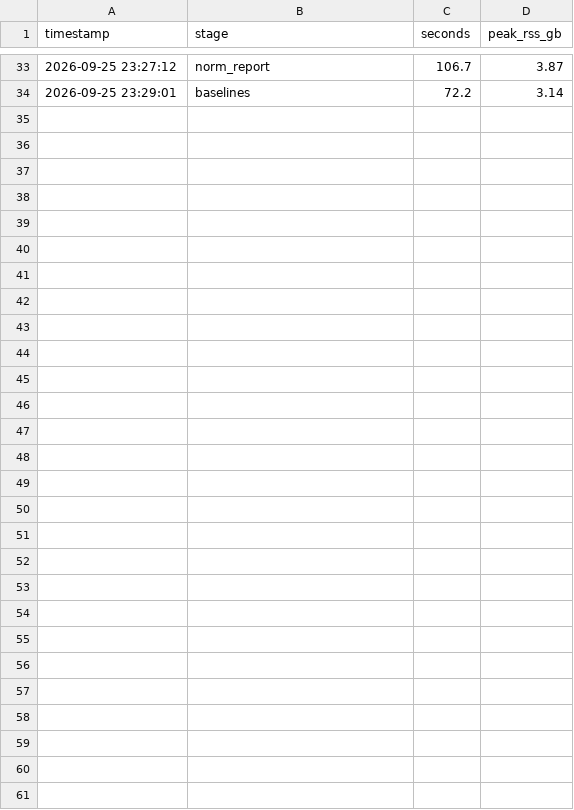
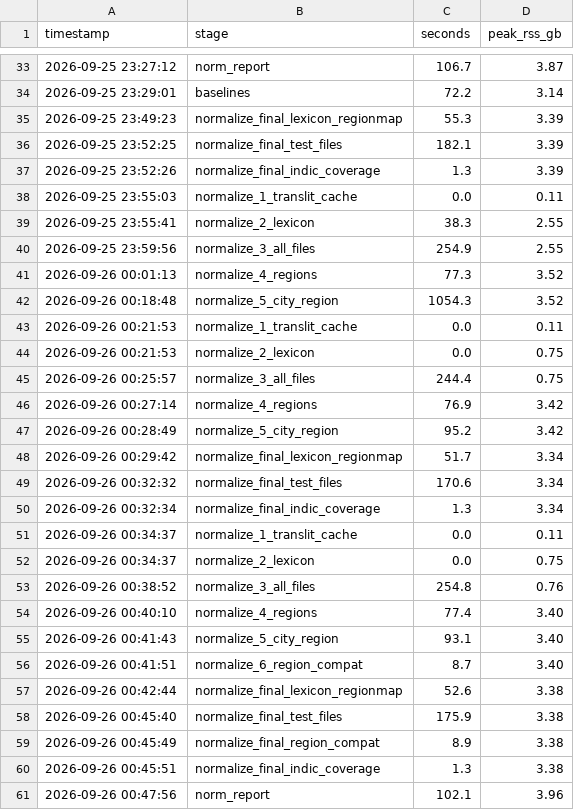
Before and after one commit to 12-34u/amazml, a TSV file: code/business_entity_resolution/notes/resource_log.tsv, drawn as a sheet; only a part is shown, gaps mark what is left out.

```diff
--- a/code/business_entity_resolution/notes/resource_log.tsv
+++ b/code/business_entity_resolution/notes/resource_log.tsv
@@ -34 +34,28 @@ timestamp	stage	seconds	peak_rss_gb
 2026-09-25 23:29:01	baselines	72.2	3.14
+2026-09-25 23:49:23	normalize_final_lexicon_regionmap	55.3	3.39
+2026-09-25 23:52:25	normalize_final_test_files	182.1	3.39
+2026-09-25 23:52:26	normalize_final_indic_coverage	1.3	3.39
+2026-09-25 23:55:03	normalize_1_translit_cache	0.0	0.11
+2026-09-25 23:55:41	normalize_2_lexicon	38.3	2.55
+2026-09-25 23:59:56	normalize_3_all_files	254.9	2.55
+2026-09-26 00:01:13	normalize_4_regions	77.3	3.52
+2026-09-26 00:18:48	normalize_5_city_region	1054.3	3.52
+2026-09-26 00:21:53	normalize_1_translit_cache	0.0	0.11
+2026-09-26 00:21:53	normalize_2_lexicon	0.0	0.75
+2026-09-26 00:25:57	normalize_3_all_files	244.4	0.75
+2026-09-26 00:27:14	normalize_4_regions	76.9	3.42
+2026-09-26 00:28:49	normalize_5_city_region	95.2	3.42
+2026-09-26 00:29:42	normalize_final_lexicon_regionmap	51.7	3.34
+2026-09-26 00:32:32	normalize_final_test_files	170.6	3.34
+2026-09-26 00:32:34	normalize_final_indic_coverage	1.3	3.34
+2026-09-26 00:34:37	normalize_1_translit_cache	0.0	0.11
+2026-09-26 00:34:37	normalize_2_lexicon	0.0	0.75
+2026-09-26 00:38:52	normalize_3_all_files	254.8	0.76
+2026-09-26 00:40:10	normalize_4_regions	77.4	3.40
+2026-09-26 00:41:43	normalize_5_city_region	93.1	3.40
+2026-09-26 00:41:51	normalize_6_region_compat	8.7	3.40
+2026-09-26 00:42:44	normalize_final_lexicon_regionmap	52.6	3.38
+2026-09-26 00:45:40	normalize_final_test_files	175.9	3.38
+2026-09-26 00:45:49	normalize_final_region_compat	8.9	3.38
+2026-09-26 00:45:51	normalize_final_indic_coverage	1.3	3.38
+2026-09-26 00:47:56	norm_report	102.1	3.96
```
Also changed, not shown: 7 other files.
